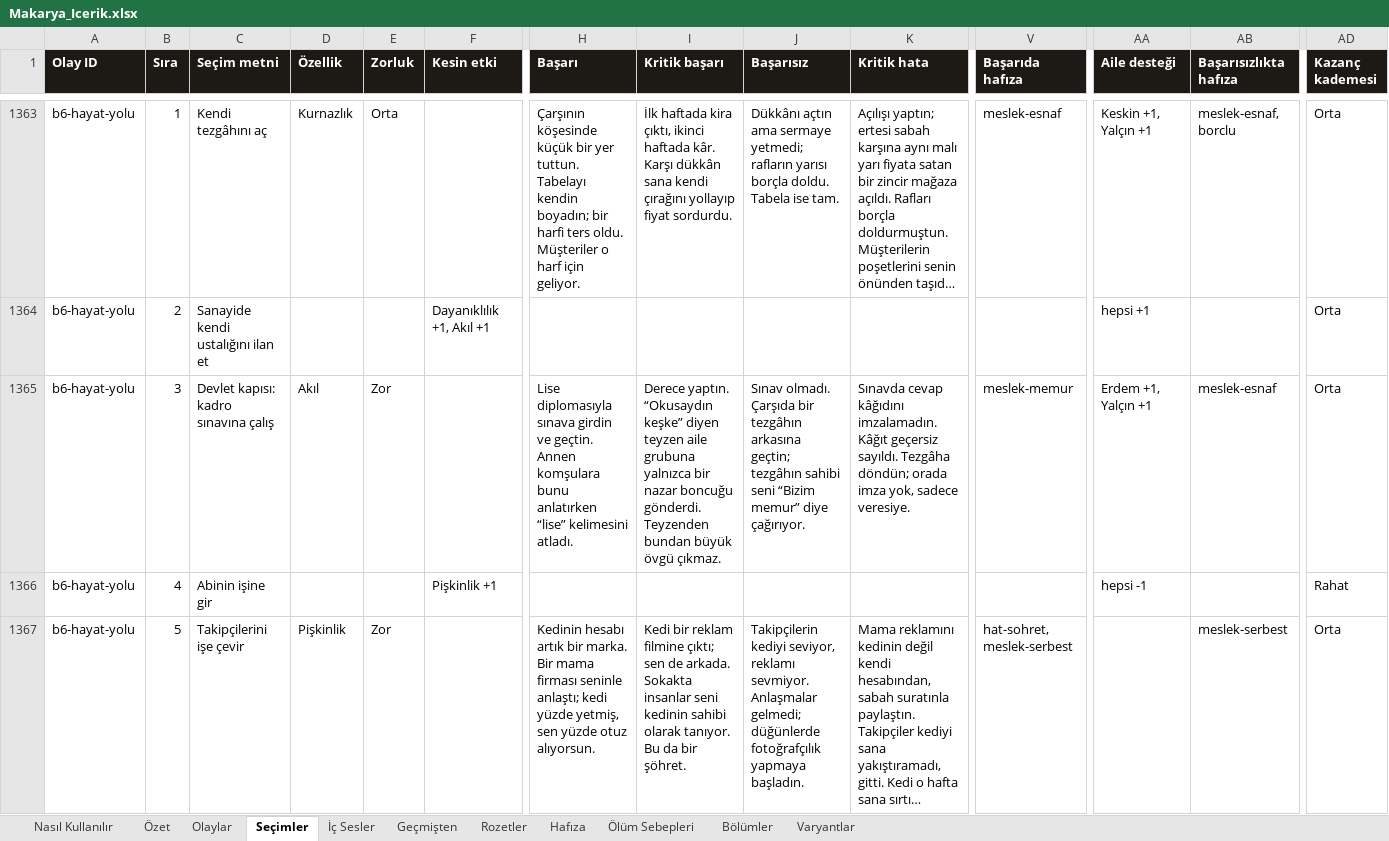
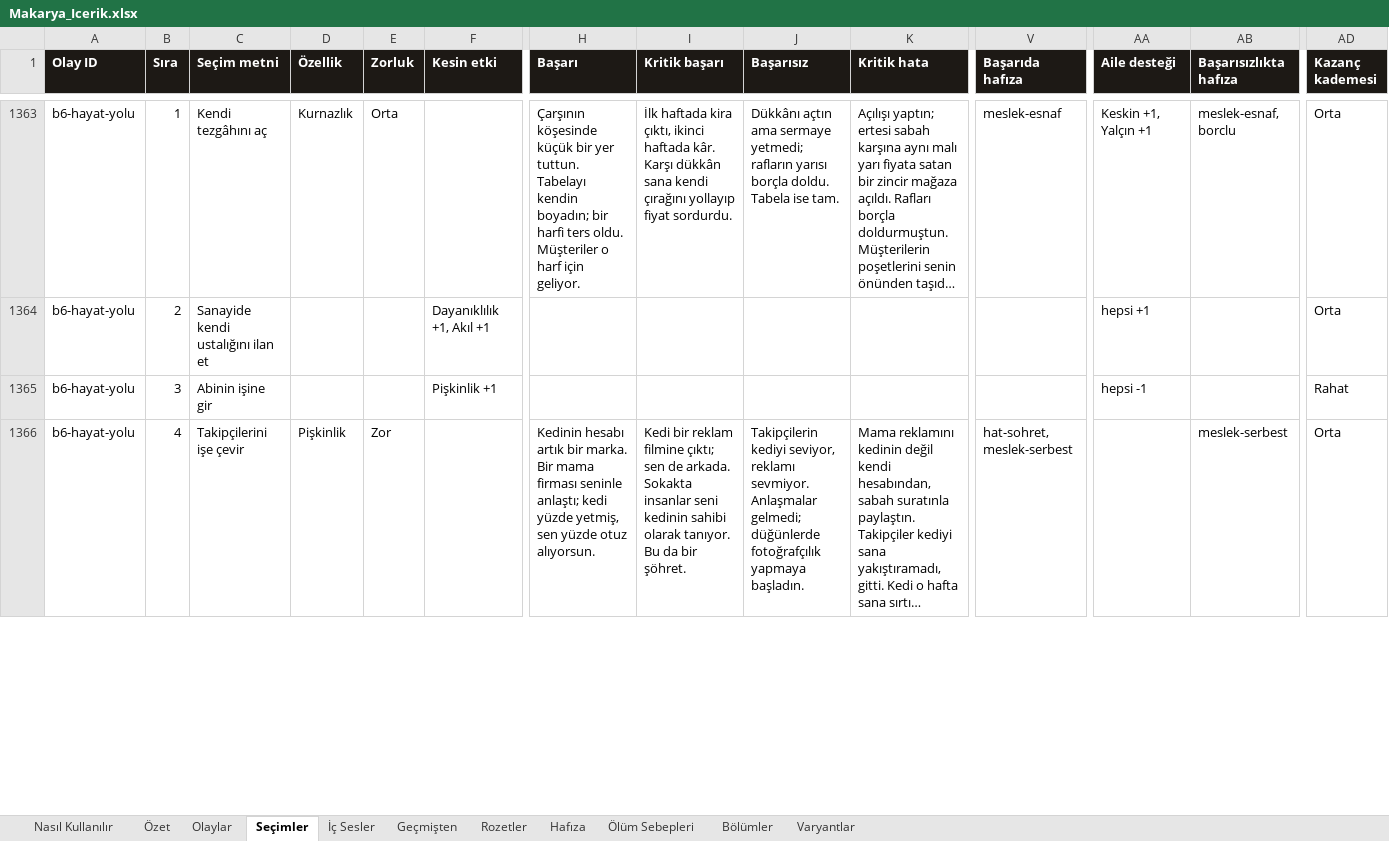
Before and after one commit to Dygrogrand/Makarya, an Excel workbook: Makarya_Icerik.xlsx, sheet Seçimler, drawn as a sheet; only a part is shown, gaps mark what is left out; long unchanged cells end in …; values as stored, in another font and other column widths than the file's, no borders; removed rows and columns are numbered as before the commit, all else as after; rows hold the shown columns only; the diff covers the shown part only; the diff names each change by its address in the sheet, - before the commit and + after, or states it on an @@ line.

```diff
--- a/Makarya_Icerik.xlsx (sheet Seçimler)
+++ b/Makarya_Icerik.xlsx (sheet Seçimler)
-row 1365: b6-hayat-yolu | 3 | Devlet kapısı: kadro sınavına çalış | Akıl | Zor |  | Lise diplomasıyla sınava girdin ve geçtin. Annen komşulara bunu anlatırken “lise” kelimesini atladı. | Derece yaptın. “Okusaydın keşke” diyen teyzen aile grubuna yalnızca bir nazar boncuğu gönderdi. Teyzenden bundan büyük övgü çıkmaz. | Sınav olmadı. Çarşıda bir tezgâhın arkasına geçtin; tezgâhın sahibi seni “Bizim memur” diye çağırıyor. | Sınavda cevap kâğıdını imzalamadın. Kâğıt geçersiz sayıldı. Tezgâha döndün; orada imza yok, sadece veresiye. | meslek-memur | Erdem +1, Yalçın +1 | meslek-esnaf | Orta
-B1365 (Sıra): 4
+B1365 (Sıra): 3
-B1366 (Sıra): 5
+B1366 (Sıra): 4
```
Also changed, not shown: 1 removed row and 9 edited cells elsewhere in this sheet, sheet Olaylar, 11 other files.
